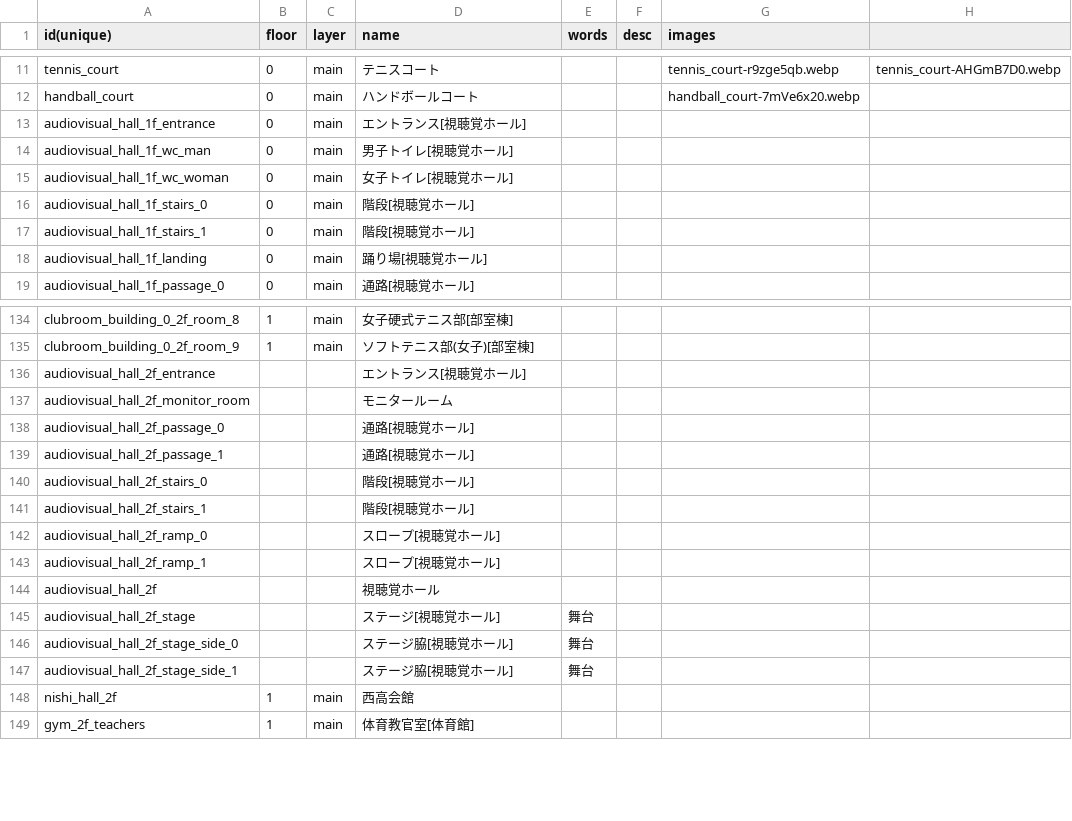
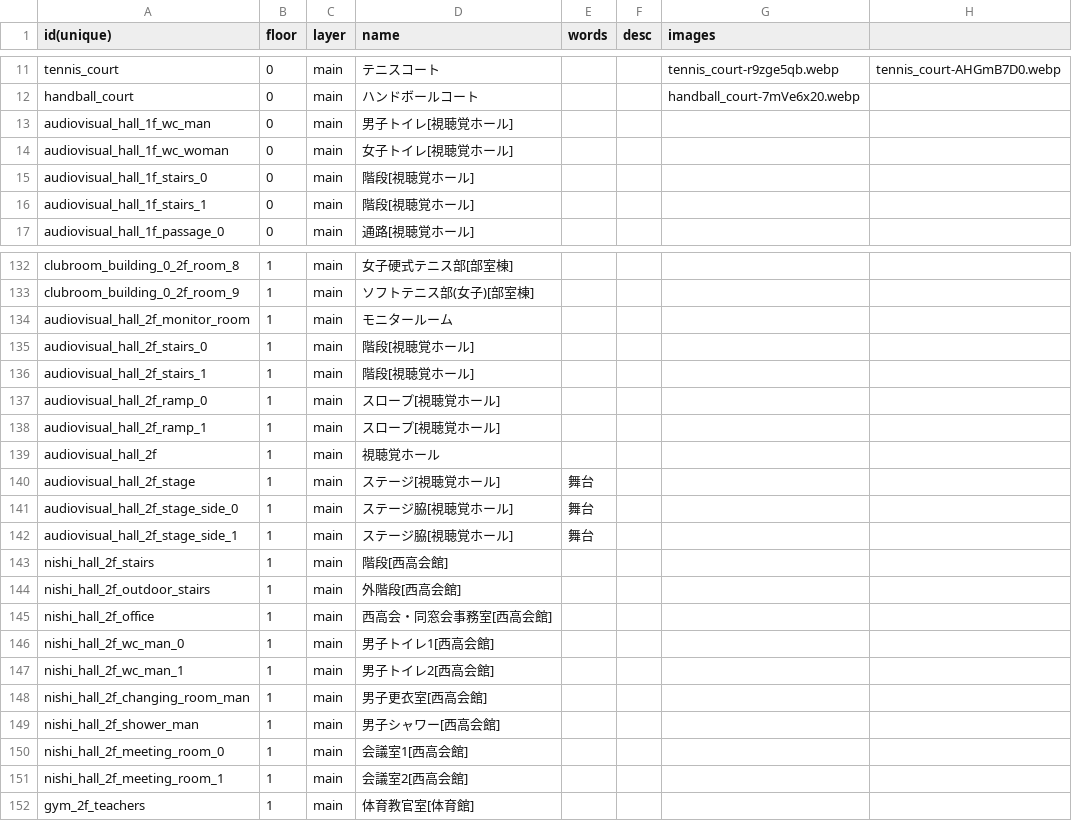
Before and after one commit to nishi-developers/SchoolMaps, a CSV file: MapData/PlaceInfo.csv, drawn as a sheet; only a part is shown, gaps mark what is left out; the diff covers the shown part only.

```diff
--- a/MapData/PlaceInfo.csv
+++ b/MapData/PlaceInfo.csv
@@ -12,3 +12,2 @@ tennis_court,0,main,テニスコート,,,tennis_court-r9zge5qb.webp,tennis_court
 handball_court,0,main,ハンドボールコート,,,handball_court-7mVe6x20.webp,,
-audiovisual_hall_1f_entrance,0,main,エントランス[視聴覚ホール],,,,,
 audiovisual_hall_1f_wc_man,0,main,男子トイレ[視聴覚ホール],,,,,
@@ -17,3 +16,2 @@ audiovisual_hall_1f_stairs_0,0,main,階段[視聴覚ホール],,,,,
 audiovisual_hall_1f_stairs_1,0,main,階段[視聴覚ホール],,,,,
-audiovisual_hall_1f_landing,0,main,踊り場[視聴覚ホール],,,,,
 audiovisual_hall_1f_passage_0,0,main,通路[視聴覚ホール],,,,,
@@ -135,15 +133,20 @@ clubroom_building_0_2f_room_8,1,main,女子硬式テニス部[部室棟],,,,,
 clubroom_building_0_2f_room_9,1,main,ソフトテニス部(女子)[部室棟],,,,,
-audiovisual_hall_2f_entrance,,,エントランス[視聴覚ホール],,,,,
-audiovisual_hall_2f_monitor_room,,,モニタールーム,,,,,
-audiovisual_hall_2f_passage_0,,,通路[視聴覚ホール],,,,,
-audiovisual_hall_2f_passage_1,,,通路[視聴覚ホール],,,,,
-audiovisual_hall_2f_stairs_0,,,階段[視聴覚ホール],,,,,
-audiovisual_hall_2f_stairs_1,,,階段[視聴覚ホール],,,,,
-audiovisual_hall_2f_ramp_0,,,スロープ[視聴覚ホール],,,,,
-audiovisual_hall_2f_ramp_1,,,スロープ[視聴覚ホール],,,,,
-audiovisual_hall_2f,,,視聴覚ホール,,,,,
-audiovisual_hall_2f_stage,,,ステージ[視聴覚ホール],舞台,,,,
-audiovisual_hall_2f_stage_side_0,,,ステージ脇[視聴覚ホール],舞台,,,,
-audiovisual_hall_2f_stage_side_1,,,ステージ脇[視聴覚ホール],舞台,,,,
-nishi_hall_2f,1,main,西高会館,,,,,
+audiovisual_hall_2f_monitor_room,1,main,モニタールーム,,,,,
+audiovisual_hall_2f_stairs_0,1,main,階段[視聴覚ホール],,,,,
+audiovisual_hall_2f_stairs_1,1,main,階段[視聴覚ホール],,,,,
+audiovisual_hall_2f_ramp_0,1,main,スロープ[視聴覚ホール],,,,,
+audiovisual_hall_2f_ramp_1,1,main,スロープ[視聴覚ホール],,,,,
+audiovisual_hall_2f,1,main,視聴覚ホール,,,,,
+audiovisual_hall_2f_stage,1,main,ステージ[視聴覚ホール],舞台,,,,
+audiovisual_hall_2f_stage_side_0,1,main,ステージ脇[視聴覚ホール],舞台,,,,
+audiovisual_hall_2f_stage_side_1,1,main,ステージ脇[視聴覚ホール],舞台,,,,
+nishi_hall_2f_stairs,1,main,階段[西高会館],,,,,
+nishi_hall_2f_outdoor_stairs,1,main,外階段[西高会館],,,,,
+nishi_hall_2f_office,1,main,西高会・同窓会事務室[西高会館],,,,,
+nishi_hall_2f_wc_man_0,1,main,男子トイレ1[西高会館],,,,,
+nishi_hall_2f_wc_man_1,1,main,男子トイレ2[西高会館],,,,,
+nishi_hall_2f_changing_room_man,1,main,男子更衣室[西高会館],,,,,
+nishi_hall_2f_shower_man,1,main,男子シャワー[西高会館],,,,,
+nishi_hall_2f_meeting_room_0,1,main,会議室1[西高会館],,,,,
+nishi_hall_2f_meeting_room_1,1,main,会議室2[西高会館],,,,,
 gym_2f_teachers,1,main,体育教官室[体育館],,,,,
```
Also changed, not shown: 8 added rows and 4 edited cells elsewhere in this file, 1 other file.
